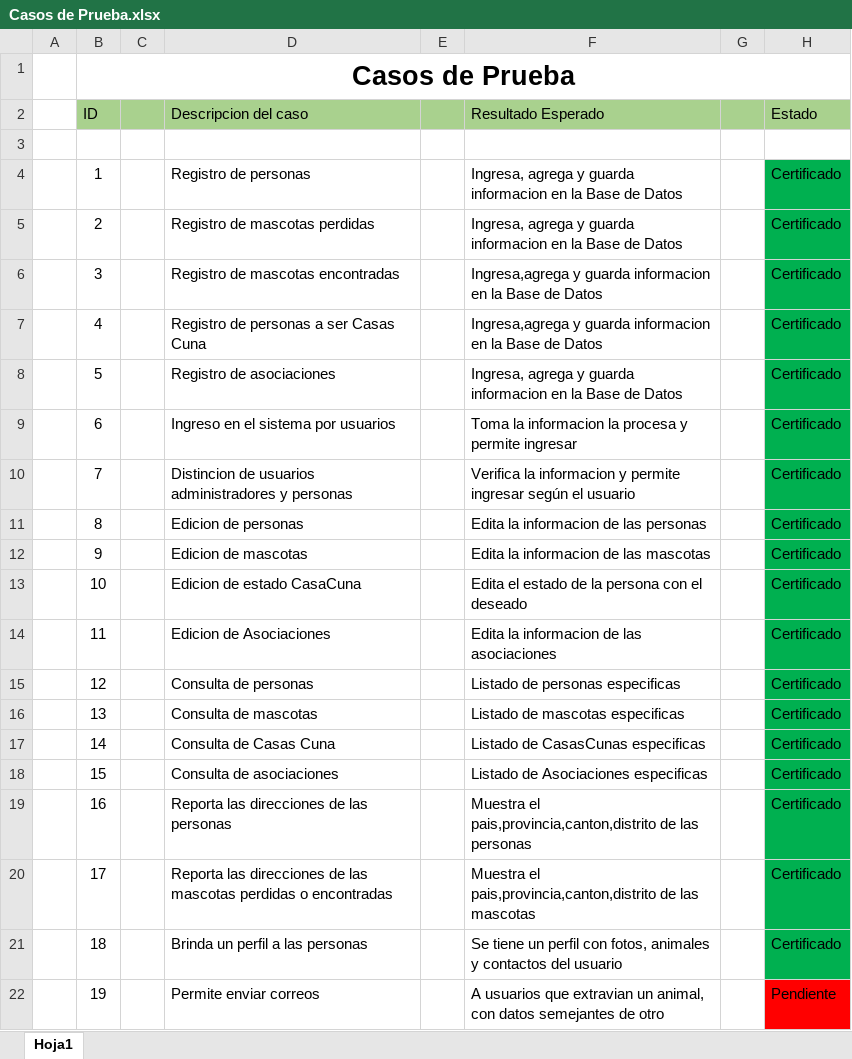
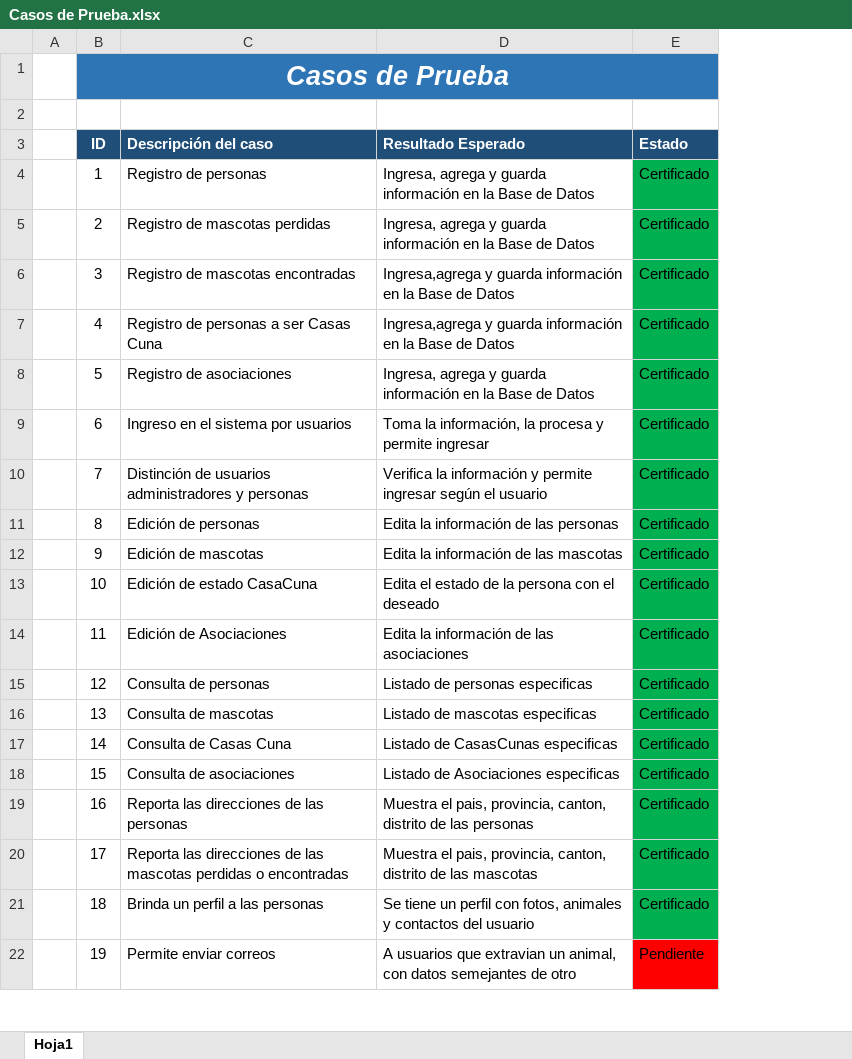
Before and after one commit to GrupoBases/Proyecto2, an Excel workbook: TrabajoEscrito/Casos de Prueba.xlsx, sheet Hoja1, drawn as a sheet; only a part is shown; values as stored, in another font and other column widths than the file's, no borders; charts and pictures and table styles not drawn; removed rows and columns are numbered as before the commit, all else as after; the diff covers the shown part only; the diff names each change by its address in the sheet, - before the commit and + after, or states it on an @@ line.

```diff
--- a/TrabajoEscrito/Casos de Prueba.xlsx (sheet Hoja1)
+++ b/TrabajoEscrito/Casos de Prueba.xlsx (sheet Hoja1)
-column C, empty
-column E, empty
-column G, empty
@@ B1 fill: none → #2E75B6, italic: off → on, text colour: black → #FFFFFF @@
-C1 fill: none
+C1 fill: #2E75B6
-D1 fill: none
+D1 fill: #2E75B6
-E1 fill: none
+E1 fill: #2E75B6
-row 2:  | ID |  | Descripcion del caso |  | Resultado Esperado |  | Estado
+row 3:  | ID | Descripción del caso | Resultado Esperado | Estado
-D4:D5: …y guarda informacion en la…
+D4:D5: …y guarda información en la…
-D6:D7: …y guarda informacion en la…
+D6:D7: …y guarda información en la…
-D8: …y guarda informacion en la…
+D8: …y guarda información en la…
-D9: Toma la informacion la procesa…
+D9: Toma la información, la procesa…
-C10: Distincion de usuarios…
+C10: Distinción de usuarios…
-D10: Verifica la informacion y permite…
+D10: Verifica la información y permite…
-C11: Edicion de personas
+C11: Edición de personas
-D11: Edita la informacion de las personas
+D11: Edita la información de las personas
-C12: Edicion de mascotas
+C12: Edición de mascotas
-D12: Edita la informacion de las mascotas
+D12: Edita la información de las mascotas
-C13: Edicion de estado CasaCuna
+C13: Edición de estado CasaCuna
-C14: Edicion de Asociaciones
+C14: Edición de Asociaciones
-D14: Edita la informacion de las asociaciones
+D14: Edita la información de las asociaciones
-D19: Muestra el pais,provincia,canton,distrito de las…
+D19: Muestra el pais, provincia, canton, distrito de las…
-D20: Muestra el pais,provincia,canton,distrito de las…
+D20: Muestra el pais, provincia, canton, distrito de las…
```
Also changed, not shown: 20 edited cells and cell formats elsewhere in this sheet, charts or pictures, 2 other files.
